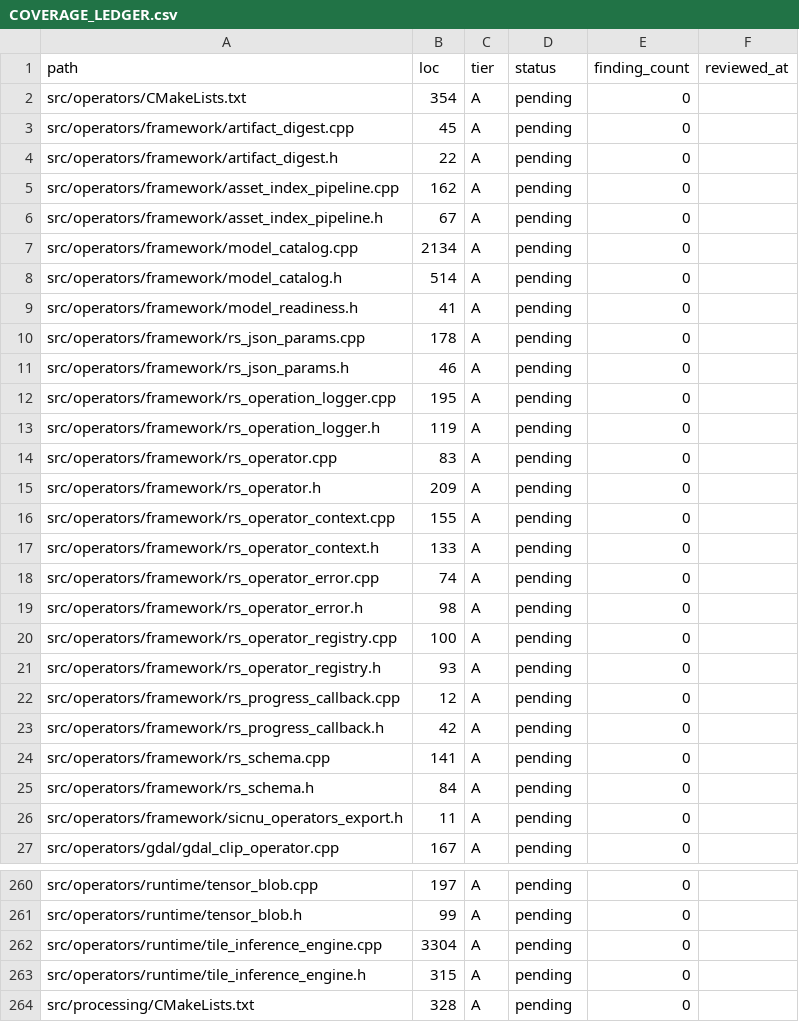
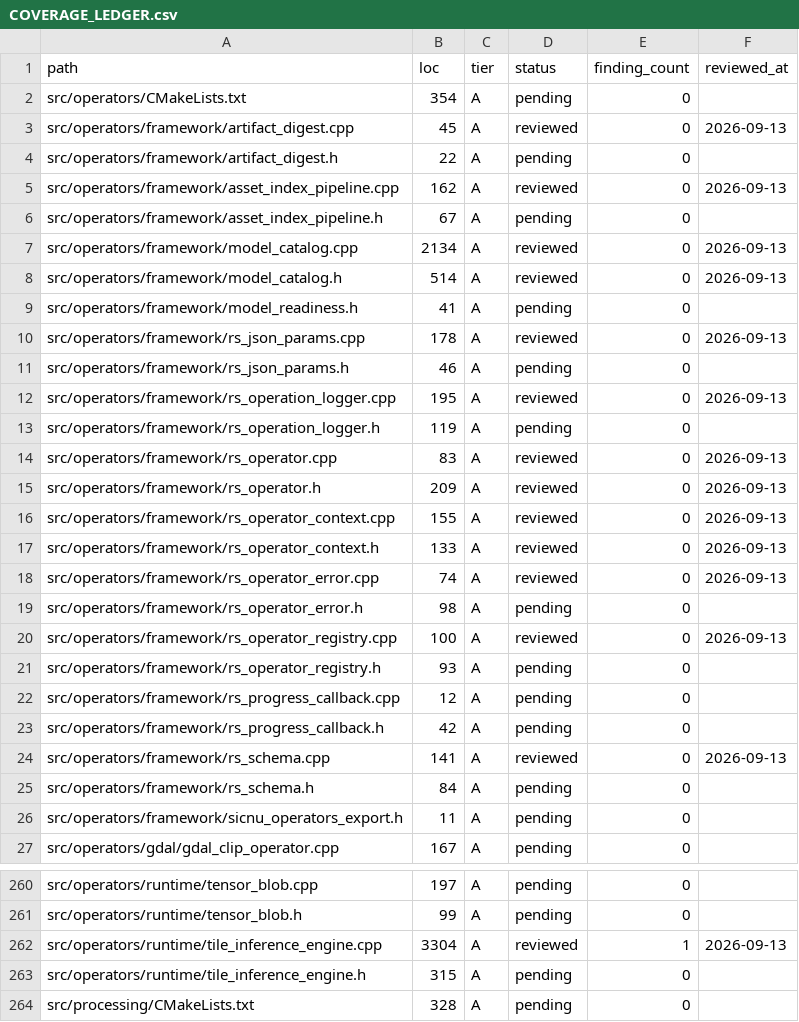
Before and after one commit to WindWang2/exp-rs, a CSV file: review/COVERAGE_LEDGER.csv, drawn as a sheet; only a part is shown, gaps mark what is left out.

Commit message:
review(operators): framework + tile_inference_engine pass; F-OPS-1 class_mapping encoding bound

```diff
--- a/review/COVERAGE_LEDGER.csv
+++ b/review/COVERAGE_LEDGER.csv
@@ -2,20 +2,20 @@ path,loc,tier,status,finding_count,reviewed_at
 src/operators/CMakeLists.txt,354,A,pending,0,
-src/operators/framework/artifact_digest.cpp,45,A,pending,0,
+src/operators/framework/artifact_digest.cpp,45,A,reviewed,0,2026-09-13
 src/operators/framework/artifact_digest.h,22,A,pending,0,
-src/operators/framework/asset_index_pipeline.cpp,162,A,pending,0,
+src/operators/framework/asset_index_pipeline.cpp,162,A,reviewed,0,2026-09-13
 src/operators/framework/asset_index_pipeline.h,67,A,pending,0,
-src/operators/framework/model_catalog.cpp,2134,A,pending,0,
-src/operators/framework/model_catalog.h,514,A,pending,0,
+src/operators/framework/model_catalog.cpp,2134,A,reviewed,0,2026-09-13
+src/operators/framework/model_catalog.h,514,A,reviewed,0,2026-09-13
 src/operators/framework/model_readiness.h,41,A,pending,0,
-src/operators/framework/rs_json_params.cpp,178,A,pending,0,
+src/operators/framework/rs_json_params.cpp,178,A,reviewed,0,2026-09-13
 src/operators/framework/rs_json_params.h,46,A,pending,0,
-src/operators/framework/rs_operation_logger.cpp,195,A,pending,0,
+src/operators/framework/rs_operation_logger.cpp,195,A,reviewed,0,2026-09-13
 src/operators/framework/rs_operation_logger.h,119,A,pending,0,
-src/operators/framework/rs_operator.cpp,83,A,pending,0,
-src/operators/framework/rs_operator.h,209,A,pending,0,
-src/operators/framework/rs_operator_context.cpp,155,A,pending,0,
-src/operators/framework/rs_operator_context.h,133,A,pending,0,
-src/operators/framework/rs_operator_error.cpp,74,A,pending,0,
+src/operators/framework/rs_operator.cpp,83,A,reviewed,0,2026-09-13
+src/operators/framework/rs_operator.h,209,A,reviewed,0,2026-09-13
+src/operators/framework/rs_operator_context.cpp,155,A,reviewed,0,2026-09-13
+src/operators/framework/rs_operator_context.h,133,A,reviewed,0,2026-09-13
+src/operators/framework/rs_operator_error.cpp,74,A,reviewed,0,2026-09-13
 src/operators/framework/rs_operator_error.h,98,A,pending,0,
-src/operators/framework/rs_operator_registry.cpp,100,A,pending,0,
+src/operators/framework/rs_operator_registry.cpp,100,A,reviewed,0,2026-09-13
 src/operators/framework/rs_operator_registry.h,93,A,pending,0,
@@ -23,3 +23,3 @@ src/operators/framework/rs_progress_callback.cpp,12,A,pending,0,
 src/operators/framework/rs_progress_callback.h,42,A,pending,0,
-src/operators/framework/rs_schema.cpp,141,A,pending,0,
+src/operators/framework/rs_schema.cpp,141,A,reviewed,0,2026-09-13
 src/operators/framework/rs_schema.h,84,A,pending,0,
@@ -261,3 +261,3 @@ src/operators/runtime/tensor_blob.cpp,197,A,pending,0,
 src/operators/runtime/tensor_blob.h,99,A,pending,0,
-src/operators/runtime/tile_inference_engine.cpp,3304,A,pending,0,
+src/operators/runtime/tile_inference_engine.cpp,3304,A,reviewed,1,2026-09-13
 src/operators/runtime/tile_inference_engine.h,315,A,pending,0,
```
Also changed, not shown: 2 other files.
